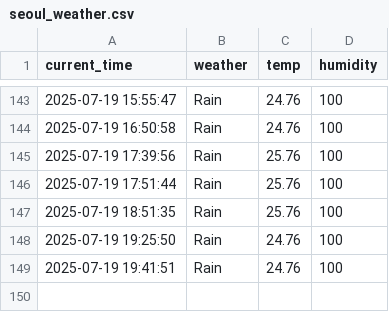
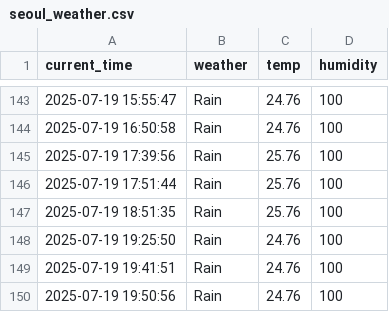
Before and after one commit to Minseok-011105/seoul_weather_5_minute, a CSV file: seoul_weather.csv, drawn as a sheet; only a part is shown, gaps mark what is left out.

```diff
--- a/seoul_weather.csv
+++ b/seoul_weather.csv
@@ -149 +149,2 @@ current_time,weather,temp,humidity
 2025-07-19 19:41:51,Rain,24.76,100
+2025-07-19 19:50:56,Rain,24.76,100
```
